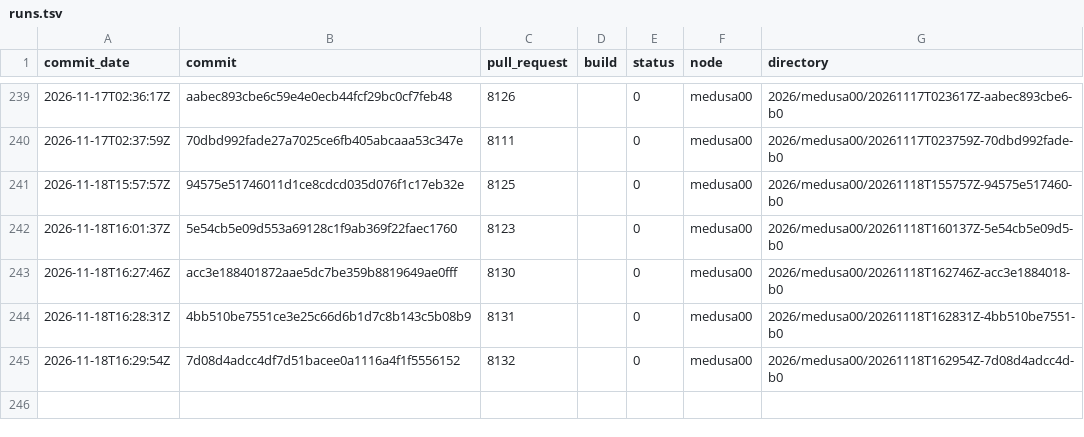
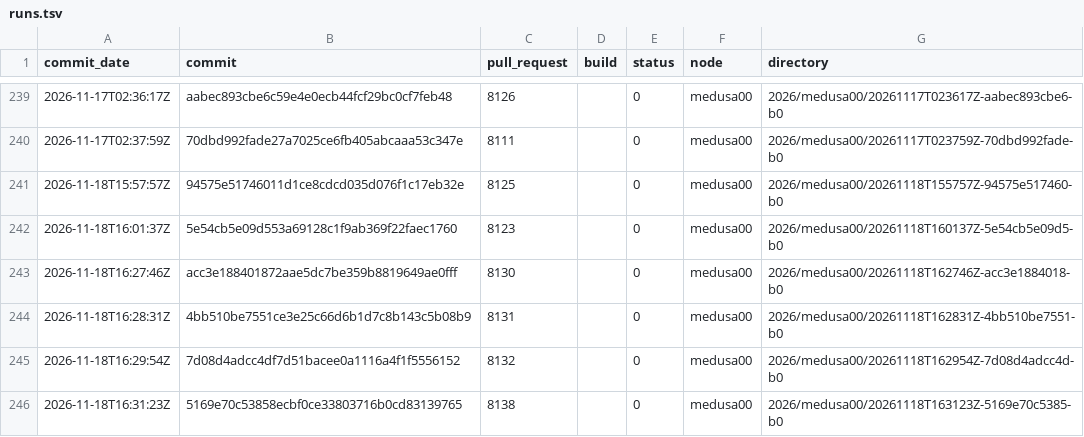
Before and after one commit to TheHPXProject/hpx-performance, a TSV file: runs.tsv, drawn as a sheet; only a part is shown, gaps mark what is left out; the diff names each change by its address in the sheet, - before the commit and + after, or states it on an @@ line.

```diff
--- a/runs.tsv
+++ b/runs.tsv
+row 246: 2026-11-18T16:31:23Z | 5169e70c53858ecbf0ce33803716b0cd83139765 | 8138 |  | 0 | medusa00 | 2026/medusa00/20261118T163123Z-5169e70c5385-b0
```
Also changed, not shown: 30 other files.
